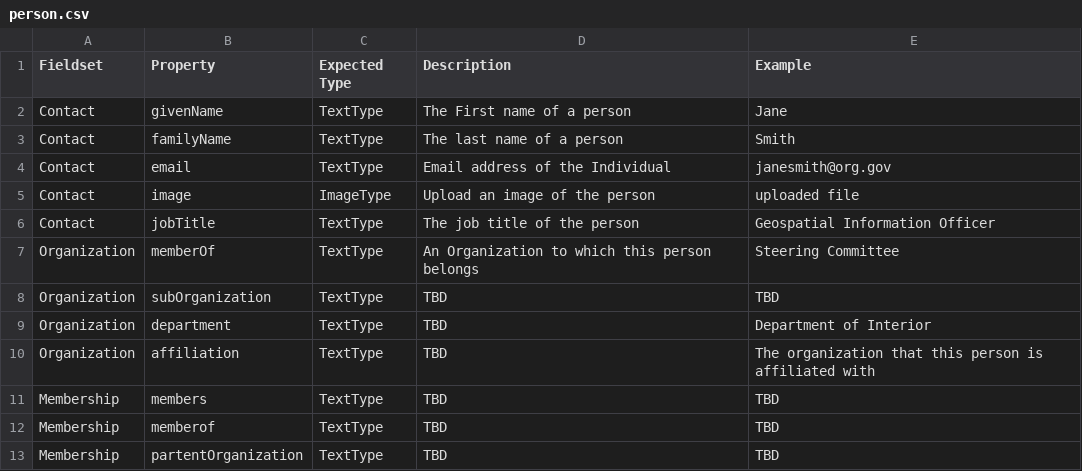
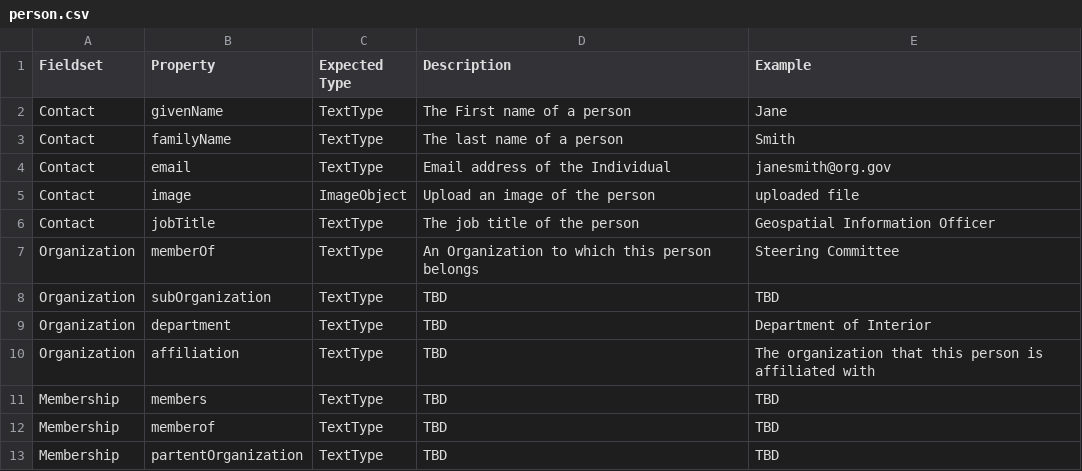
Before and after one commit to fgdcgov/NSDI, a CSV file: Schema/person.csv, drawn as a sheet.

Commit message:
Update person.csv

```diff
--- a/Schema/person.csv
+++ b/Schema/person.csv
@@ -4,3 +4,3 @@ Contact,familyName,TextType,The last name of a person,Smith
 Contact,email,TextType,Email address of the Individual,janesmith@org.gov
-Contact,image,ImageType,Upload an image of the person, uploaded file
+Contact,image,ImageObject,Upload an image of the person, uploaded file
 Contact,jobTitle,TextType,The job title of the person,Geospatial Information Officer
```
